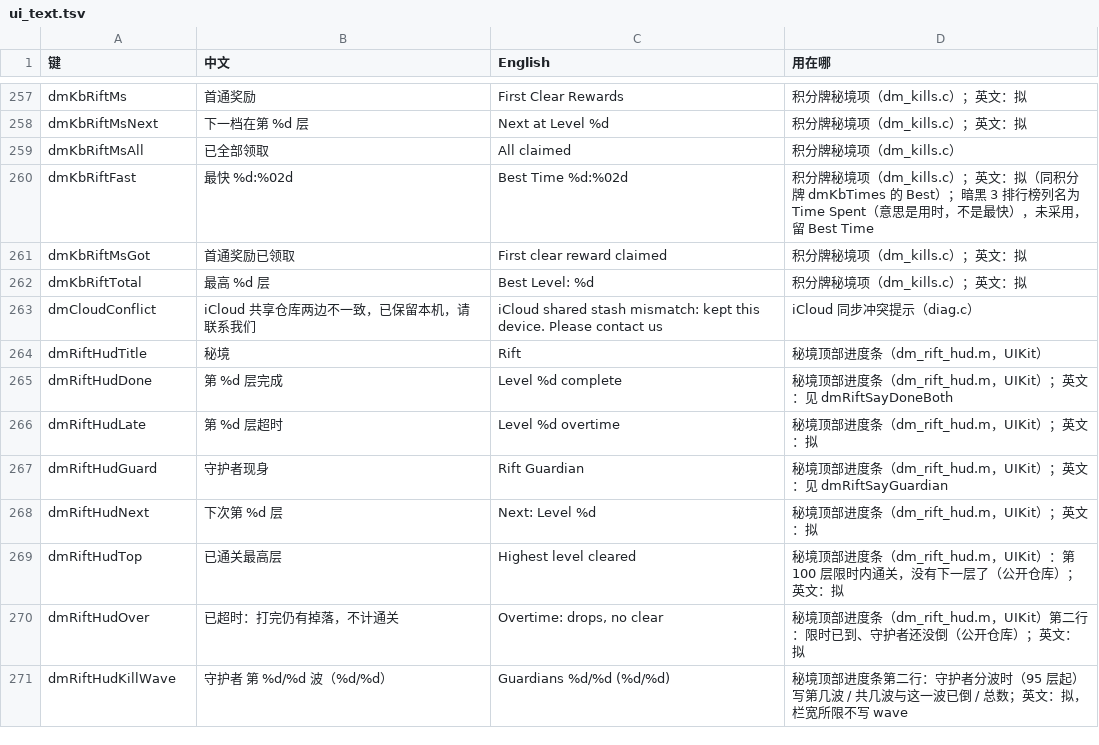
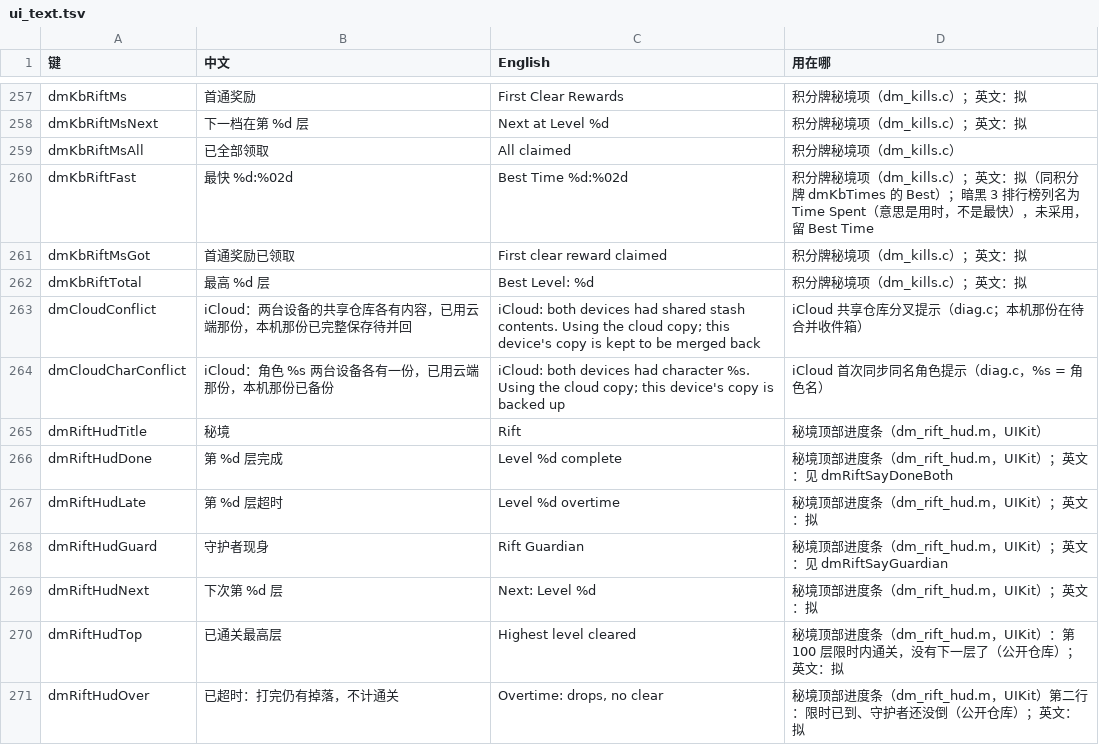
Before and after one commit to 1lifedo1thing/d2r-mobile, a TSV file: dm/i18n/ui_text.tsv, drawn as a sheet; only a part is shown, gaps mark what is left out; the shorter side is filled out with more unchanged rows.

Commit message:
iCloud save sync: devices that played offline no longer block the shared stash (cloud copy current, local copy kept for merging), first sync waits for the cloud listing, same-name characters backed up; system notices dock above the life / mana numbers and at the panel bottom when a large panel is open; Greater Rift: no preset monsters from level 90, top bar between Guardian waves

```diff
--- a/dm/i18n/ui_text.tsv
+++ b/dm/i18n/ui_text.tsv
@@ -262,3 +262,4 @@ dmKbRiftMsGot	首通奖励已领取	First clear reward claimed	积分牌秘境
 dmKbRiftTotal	最高 %d 层	Best Level: %d	积分牌秘境项（dm_kills.c）；英文：拟
-dmCloudConflict	iCloud 共享仓库两边不一致，已保留本机，请联系我们	iCloud shared stash mismatch: kept this device. Please contact us	iCloud 同步冲突提示（diag.c）
+dmCloudConflict	iCloud：两台设备的共享仓库各有内容，已用云端那份，本机那份已完整保存待并回	iCloud: both devices had shared stash contents. Using the cloud copy; this device's copy is kept to be merged back	iCloud 共享仓库分叉提示（diag.c；本机那份在待合并收件箱）
+dmCloudCharConflict	iCloud：角色 %s 两台设备各有一份，已用云端那份，本机那份已备份	iCloud: both devices had character %s. Using the cloud copy; this device's copy is backed up	iCloud 首次同步同名角色提示（diag.c，%s = 角色名）
 dmRiftHudTitle	秘境	Rift	秘境顶部进度条（dm_rift_hud.m，UIKit）
```
Also changed, not shown: 14 other files.
